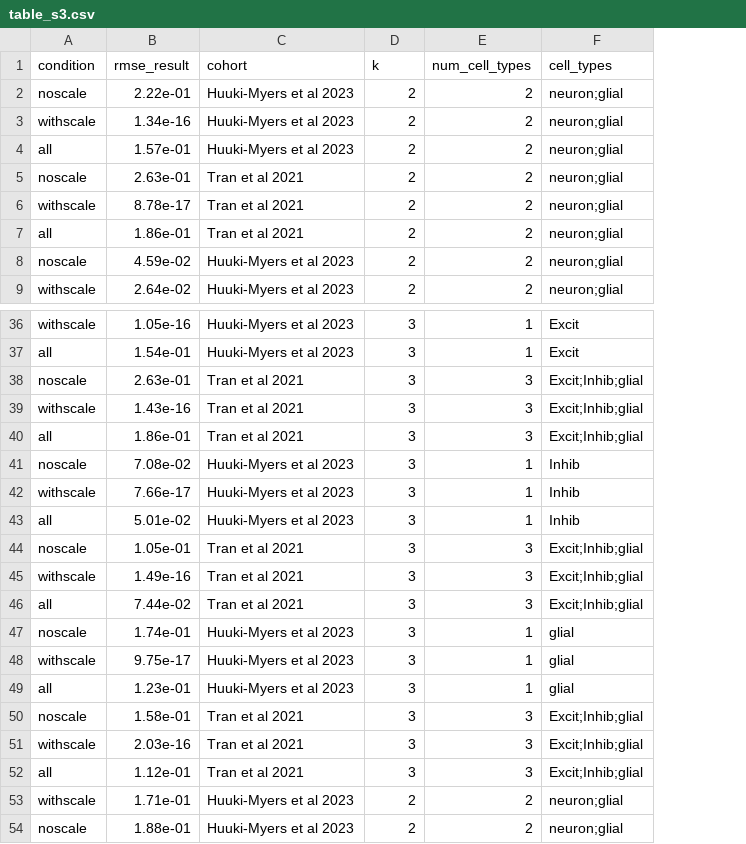
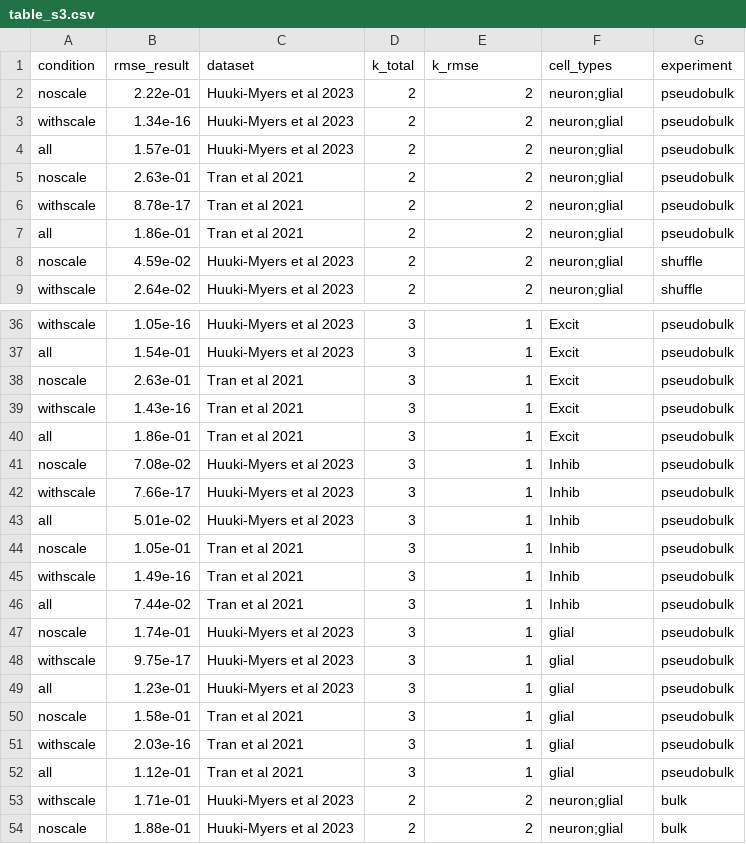
Before and after one commit to LieberInstitute/deconvo_lute-paper, a CSV file: software_manuscript/outputs/02_aggregateRMSE/table_s3.csv, drawn as a sheet; only a part is shown, gaps mark what is left out; the diff names each change by its address in the sheet, - before the commit and + after, or states it on an @@ line.

Commit message:
parse cell types from experiment label, add notebook summaries, replace table

```diff
--- a/software_manuscript/outputs/02_aggregateRMSE/table_s3.csv
+++ b/software_manuscript/outputs/02_aggregateRMSE/table_s3.csv
+column G (experiment), rows 2-9: pseudobulk | pseudobulk | pseudobulk | pseudobulk | pseudobulk | pseudobulk | shuffle | shuffle; rows 36-54: pseudobulk | pseudobulk | pseudobulk | pseudobulk | pseudobulk | pseudobulk | pseudobulk | pseudobulk | pseudobulk | pseudobulk | pseudobulk | pseudobulk | pseudobulk | pseudobulk | pseudobulk | pseudobulk | pseudobulk | bulk | bulk
-C1: cohort
+C1: dataset
-D1: k
+D1: k_total
-E1: num_cell_types
+E1: k_rmse
-E38:E40 (k_rmse): 3
+E38:E40 (k_rmse): 1
-F38:F40 (cell_types): Excit;Inhib;glial
+F38:F40 (cell_types): Excit
-E44:E46 (k_rmse): 3
+E44:E46 (k_rmse): 1
-F44:F46 (cell_types): Excit;Inhib;glial
+F44:F46 (cell_types): Inhib
-E50:E52 (k_rmse): 3
+E50:E52 (k_rmse): 1
-F50:F52 (cell_types): Excit;Inhib;glial
+F50:F52 (cell_types): glial
```
Also changed, not shown: 3 other files.
